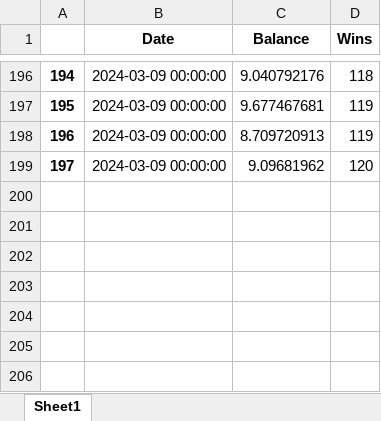
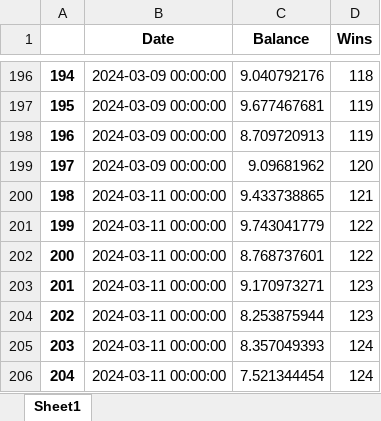
Before and after one commit to marioutiel/TFG, an Excel workbook: Predictions/ModelsHistory/FCNN.xlsx, sheet Sheet1, drawn as a sheet; only a part is shown, gaps mark what is left out; values as stored, in another font and other column widths than the file's, no borders; the diff names each change by its address in the sheet, - before the commit and + after, or states it on an @@ line.

```diff
--- a/Predictions/ModelsHistory/FCNN.xlsx (sheet Sheet1)
+++ b/Predictions/ModelsHistory/FCNN.xlsx (sheet Sheet1)
+row 200: 198 | 2024-03-11 00:00:00 | 9.433738865 | 121
+row 201: 199 | 2024-03-11 00:00:00 | 9.743041779 | 122
+row 202: 200 | 2024-03-11 00:00:00 | 8.768737601 | 122
+row 203: 201 | 2024-03-11 00:00:00 | 9.170973271 | 123
+row 204: 202 | 2024-03-11 00:00:00 | 8.253875944 | 123
+row 205: 203 | 2024-03-11 00:00:00 | 8.357049393 | 124
+row 206: 204 | 2024-03-11 00:00:00 | 7.521344454 | 124
```
Also changed, not shown: Predictions/ModelsHistory/GB.xlsx, Predictions/ModelsHistory/LR.xlsx, 44 other files.
